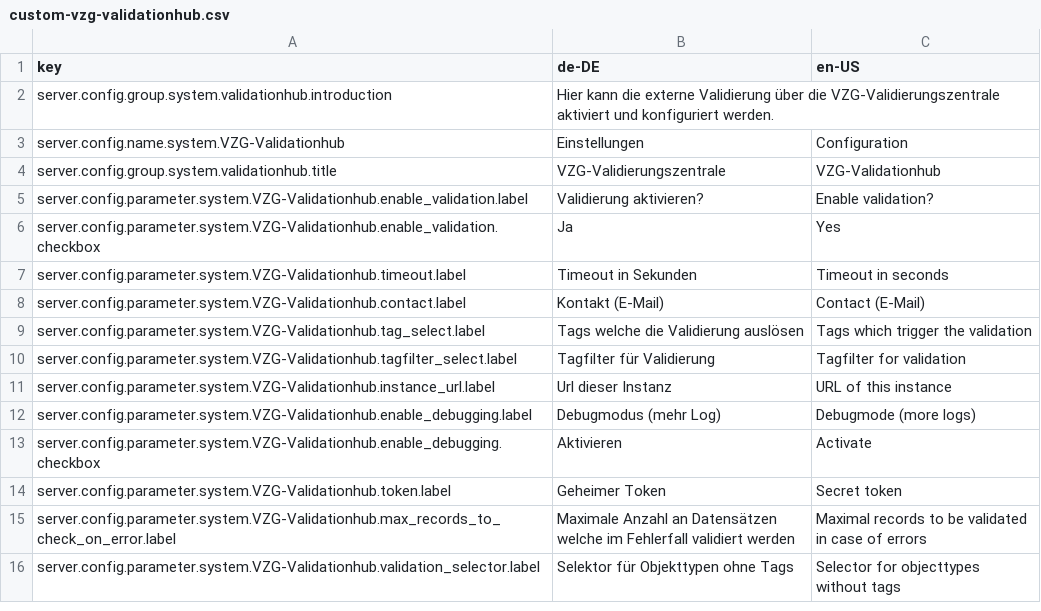
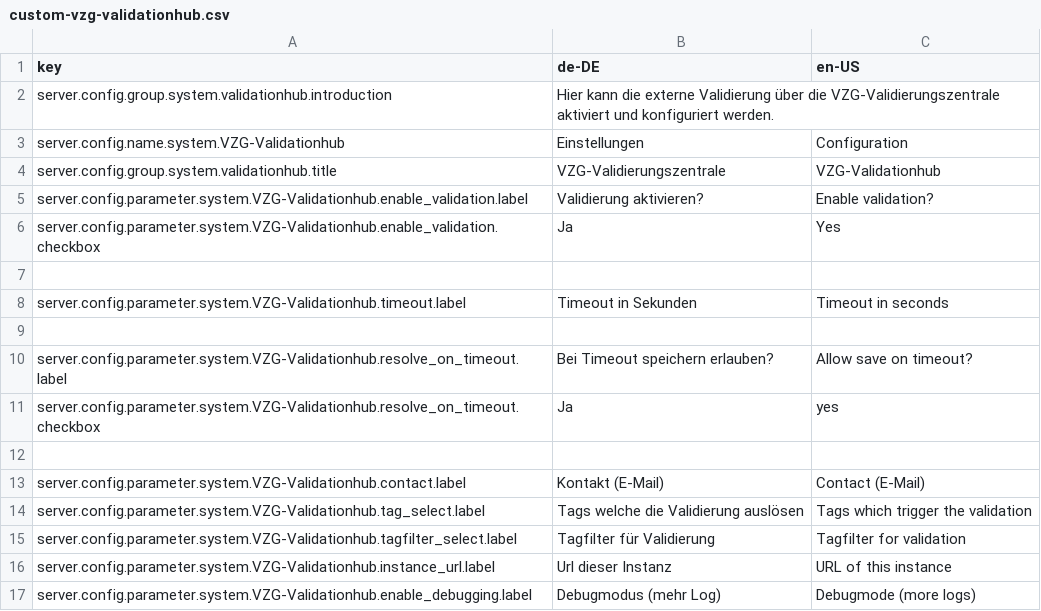
Before and after one commit to programmfabrik/fylr-plugin-custom-vzg-validationhub, a CSV file: l10n/custom-vzg-validationhub.csv, drawn as a sheet; only a part is shown; the shorter side is filled out with more unchanged rows.

Commit message:
add config "resolve on timeout"

```diff
--- a/l10n/custom-vzg-validationhub.csv
+++ b/l10n/custom-vzg-validationhub.csv
@@ -6,3 +6,8 @@ server.config.parameter.system.VZG-Validationhub.enable_validation.label,Validie
 server.config.parameter.system.VZG-Validationhub.enable_validation.checkbox,Ja,Yes
+
 server.config.parameter.system.VZG-Validationhub.timeout.label,Timeout in Sekunden, Timeout in seconds
+
+server.config.parameter.system.VZG-Validationhub.resolve_on_timeout.label,Bei Timeout speichern erlauben?,Allow save on timeout?
+server.config.parameter.system.VZG-Validationhub.resolve_on_timeout.checkbox,Ja,yes
+
 server.config.parameter.system.VZG-Validationhub.contact.label,Kontakt (E-Mail), Contact (E-Mail)
```
Also changed, not shown: 4 other files.
